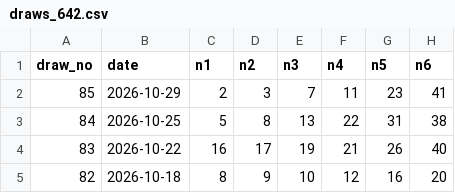
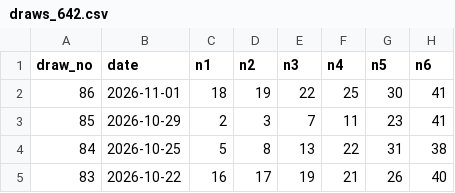
Before and after one commit to ogimitev-blip/lottery-lab, a CSV file: data/draws_642.csv, drawn as a sheet; only a part is shown; the shorter side is filled out with more unchanged rows.

Commit message:
results: record verified BST draw86 outcomes and 6/49 payout

```diff
--- a/data/draws_642.csv
+++ b/data/draws_642.csv
@@ -1,2 +1,3 @@
 draw_no,date,n1,n2,n3,n4,n5,n6
+86,2026-11-01,18,19,22,25,30,41
 85,2026-10-29,2,3,7,11,23,41
```
